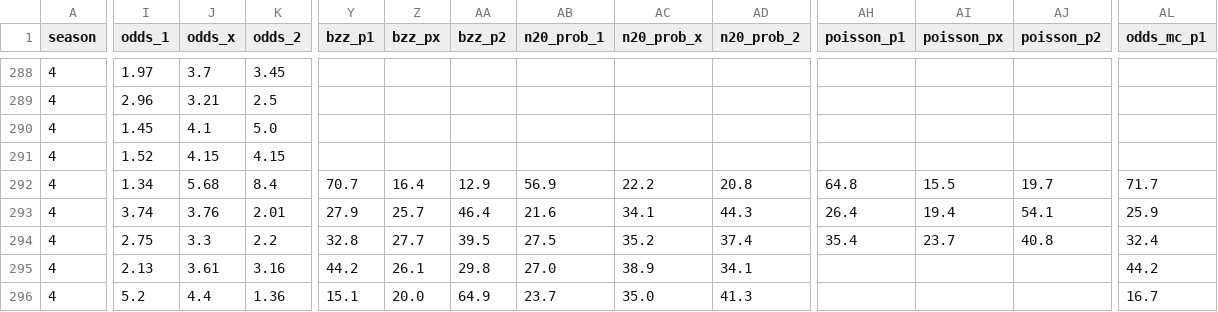
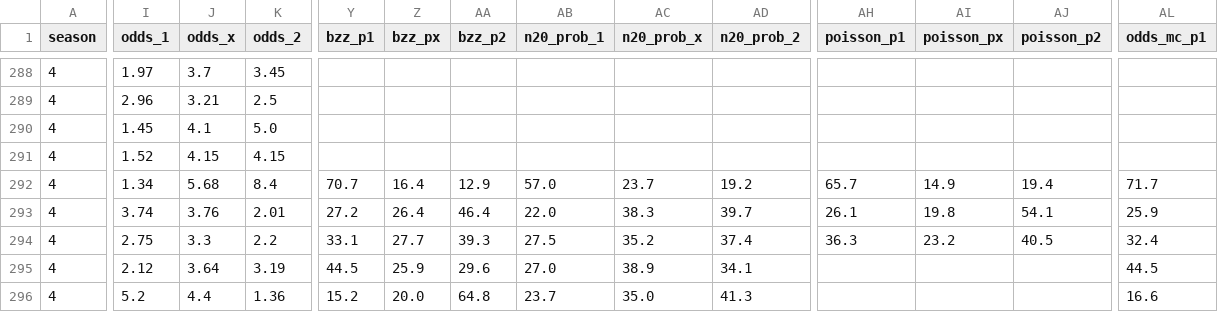
Before and after one commit to Stenner93/Odds, a CSV file: data/odds.csv, drawn as a sheet; only a part is shown, gaps mark what is left out; the diff covers the shown part only; the diff names each change by its address in the sheet, - before the commit and + after, or states it on an @@ line.

```diff
--- a/data/odds.csv
+++ b/data/odds.csv
-AB292 (n20_prob_1): 56.9
+AB292 (n20_prob_1): 57.0
-AC292 (n20_prob_x): 22.2
+AC292 (n20_prob_x): 23.7
-AD292 (n20_prob_2): 20.8
+AD292 (n20_prob_2): 19.2
-AH292 (poisson_p1): 64.8
+AH292 (poisson_p1): 65.7
-AI292 (poisson_px): 15.5
+AI292 (poisson_px): 14.9
-AJ292 (poisson_p2): 19.7
+AJ292 (poisson_p2): 19.4
-Y293 (bzz_p1): 27.9
+Y293 (bzz_p1): 27.2
-Z293 (bzz_px): 25.7
+Z293 (bzz_px): 26.4
-AB293 (n20_prob_1): 21.6
+AB293 (n20_prob_1): 22.0
-AC293 (n20_prob_x): 34.1
+AC293 (n20_prob_x): 38.3
-AD293 (n20_prob_2): 44.3
+AD293 (n20_prob_2): 39.7
-AH293 (poisson_p1): 26.4
+AH293 (poisson_p1): 26.1
-AI293 (poisson_px): 19.4
+AI293 (poisson_px): 19.8
-Y294 (bzz_p1): 32.8
+Y294 (bzz_p1): 33.1
-AA294 (bzz_p2): 39.5
+AA294 (bzz_p2): 39.3
-AH294 (poisson_p1): 35.4
+AH294 (poisson_p1): 36.3
-AI294 (poisson_px): 23.7
+AI294 (poisson_px): 23.2
-AJ294 (poisson_p2): 40.8
+AJ294 (poisson_p2): 40.5
-I295 (odds_1): 2.13
+I295 (odds_1): 2.12
-J295 (odds_x): 3.61
+J295 (odds_x): 3.64
-K295 (odds_2): 3.16
+K295 (odds_2): 3.19
-Y295 (bzz_p1): 44.2
+Y295 (bzz_p1): 44.5
-Z295 (bzz_px): 26.1
+Z295 (bzz_px): 25.9
-AA295 (bzz_p2): 29.8
+AA295 (bzz_p2): 29.6
-AL295 (odds_mc_p1): 44.2
+AL295 (odds_mc_p1): 44.5
-Y296 (bzz_p1): 15.1
+Y296 (bzz_p1): 15.2
-AA296 (bzz_p2): 64.9
+AA296 (bzz_p2): 64.8
-AL296 (odds_mc_p1): 16.7
+AL296 (odds_mc_p1): 16.6
```
Also changed, not shown: 40 edited cells elsewhere in this file, data/predictor_log.csv, 1 other file.
